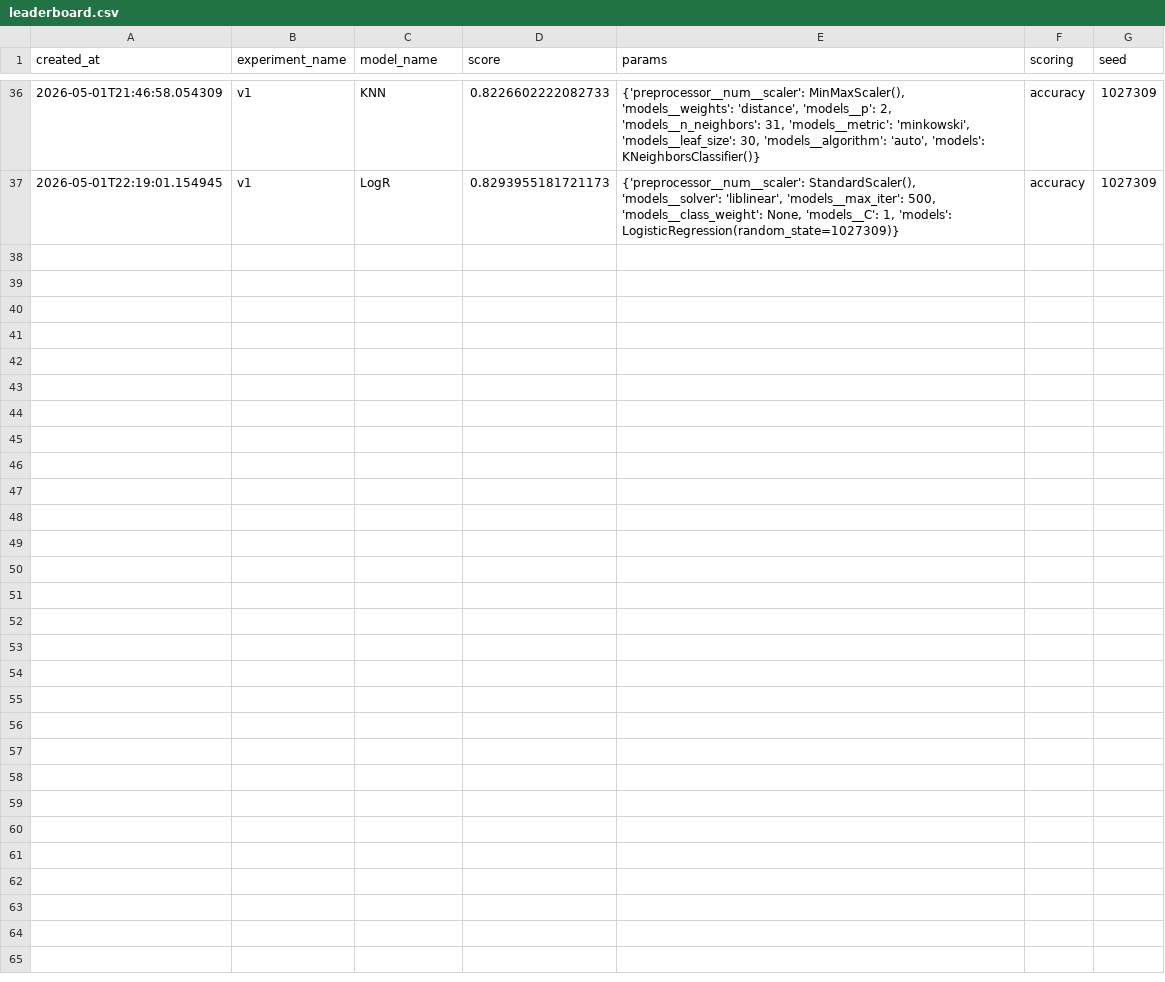
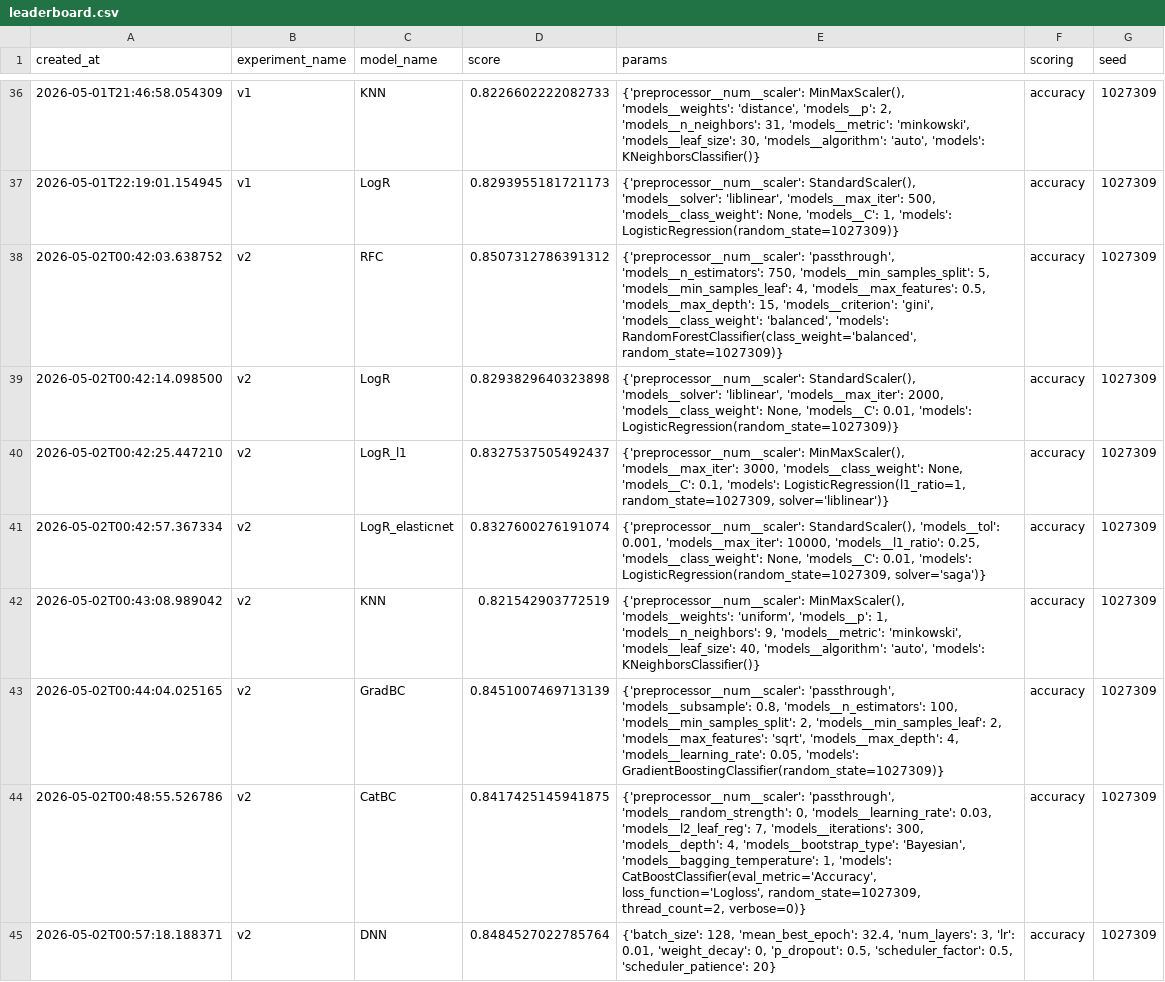
Before and after one commit to rusiich/House-Prices-kaggle-, a CSV file: checkpoints/leaderboard.csv, drawn as a sheet; only a part is shown, gaps mark what is left out; the diff covers the shown part only; the diff names each change by its address in the sheet, - before the commit and + after, or states it on an @@ line.

```diff
--- a/checkpoints/leaderboard.csv
+++ b/checkpoints/leaderboard.csv
+row 38: 2026-05-02T00:42:03.638752 | v2 | RFC | 0.8507312786391312 | {'preprocessor__num__scaler': 'passthrough', 'models__n_estimators': 750, 'models__min_samples_split': 5, 'models__min_samples_leaf': 4, 'models__max_features': 0.5, 'models__max_depth': 15, 'models__criterion': 'gini', 'models__class_weight': 'balanced', 'models': RandomForestClassifier(class_weight='balanced', random_state=1027309)} | accuracy | 1027309
+row 39: 2026-05-02T00:42:14.098500 | v2 | LogR | 0.8293829640323898 | {'preprocessor__num__scaler': StandardScaler(), 'models__solver': 'liblinear', 'models__max_iter': 2000, 'models__class_weight': None, 'models__C': 0.01, 'models': LogisticRegression(random_state=1027309)} | accuracy | 1027309
+row 40: 2026-05-02T00:42:25.447210 | v2 | LogR_l1 | 0.8327537505492437 | {'preprocessor__num__scaler': MinMaxScaler(), 'models__max_iter': 3000, 'models__class_weight': None, 'models__C': 0.1, 'models': LogisticRegression(l1_ratio=1, random_state=1027309, solver='liblinear')} | accuracy | 1027309
+row 41: 2026-05-02T00:42:57.367334 | v2 | LogR_elasticnet | 0.8327600276191074 | {'preprocessor__num__scaler': StandardScaler(), 'models__tol': 0.001, 'models__max_iter': 10000, 'models__l1_ratio': 0.25, 'models__class_weight': None, 'models__C': 0.01, 'models': LogisticRegression(random_state=1027309, solver='saga')} | accuracy | 1027309
+row 42: 2026-05-02T00:43:08.989042 | v2 | KNN | 0.821542903772519 | {'preprocessor__num__scaler': MinMaxScaler(), 'models__weights': 'uniform', 'models__p': 1, 'models__n_neighbors': 9, 'models__metric': 'minkowski', 'models__leaf_size': 40, 'models__algorithm': 'auto', 'models': KNeighborsClassifier()} | accuracy | 1027309
+row 43: 2026-05-02T00:44:04.025165 | v2 | GradBC | 0.8451007469713139 | {'preprocessor__num__scaler': 'passthrough', 'models__subsample': 0.8, 'models__n_estimators': 100, 'models__min_samples_split': 2, 'models__min_samples_leaf': 2, 'models__max_features': 'sqrt', 'models__max_depth': 4, 'models__learning_rate': 0.05, 'models': GradientBoostingClassifier(random_state=1027309)} | accuracy | 1027309
+row 44: 2026-05-02T00:48:55.526786 | v2 | CatBC | 0.8417425145941875 | {'preprocessor__num__scaler': 'passthrough', 'models__random_strength': 0, 'models__learning_rate': 0.03, 'models__l2_leaf_reg': 7, 'models__iterations': 300, 'models__depth': 4, 'models__bootstrap_type': 'Bayesian', 'models__bagging_temperature': 1, 'models': CatBoostClassifier(eval_metric='Accuracy', loss_function='Logloss', random_state=1027309, thread_count=2, verbose=0)} | accuracy | 1027309
+row 45: 2026-05-02T00:57:18.188371 | v2 | DNN | 0.8484527022785764 | {'batch_size': 128, 'mean_best_epoch': 32.4, 'num_layers': 3, 'lr': 0.01, 'weight_decay': 0, 'p_dropout': 0.5, 'scheduler_factor': 0.5, 'scheduler_patience': 20} | accuracy | 1027309
```
Also changed, not shown: 8 added rows elsewhere in this file, 23 other files.
